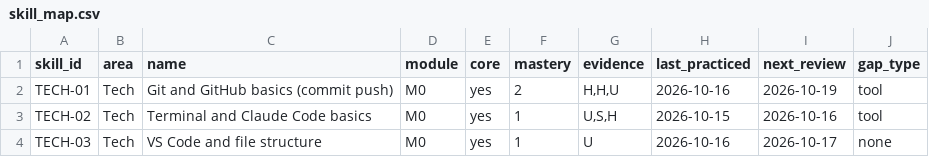
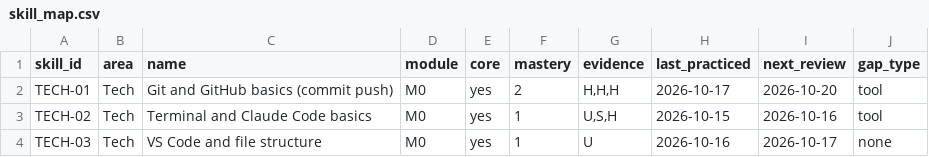
Before and after one commit to sinag-intelligence/finance-ops-build, a CSV file: data/skill_map.csv, drawn as a sheet; only a part is shown.

```diff
--- a/data/skill_map.csv
+++ b/data/skill_map.csv
@@ -1,3 +1,3 @@
 skill_id,area,name,module,core,mastery,evidence,last_practiced,next_review,gap_type
-TECH-01,Tech,Git and GitHub basics (commit push),M0,yes,2,"H,H,U",2026-10-16,2026-10-19,tool
+TECH-01,Tech,Git and GitHub basics (commit push),M0,yes,2,"H,H,H",2026-10-17,2026-10-20,tool
 TECH-02,Tech,Terminal and Claude Code basics,M0,yes,1,"U,S,H",2026-10-15,2026-10-16,tool
```
Also changed, not shown: data/session_log.csv, 1 other file.
